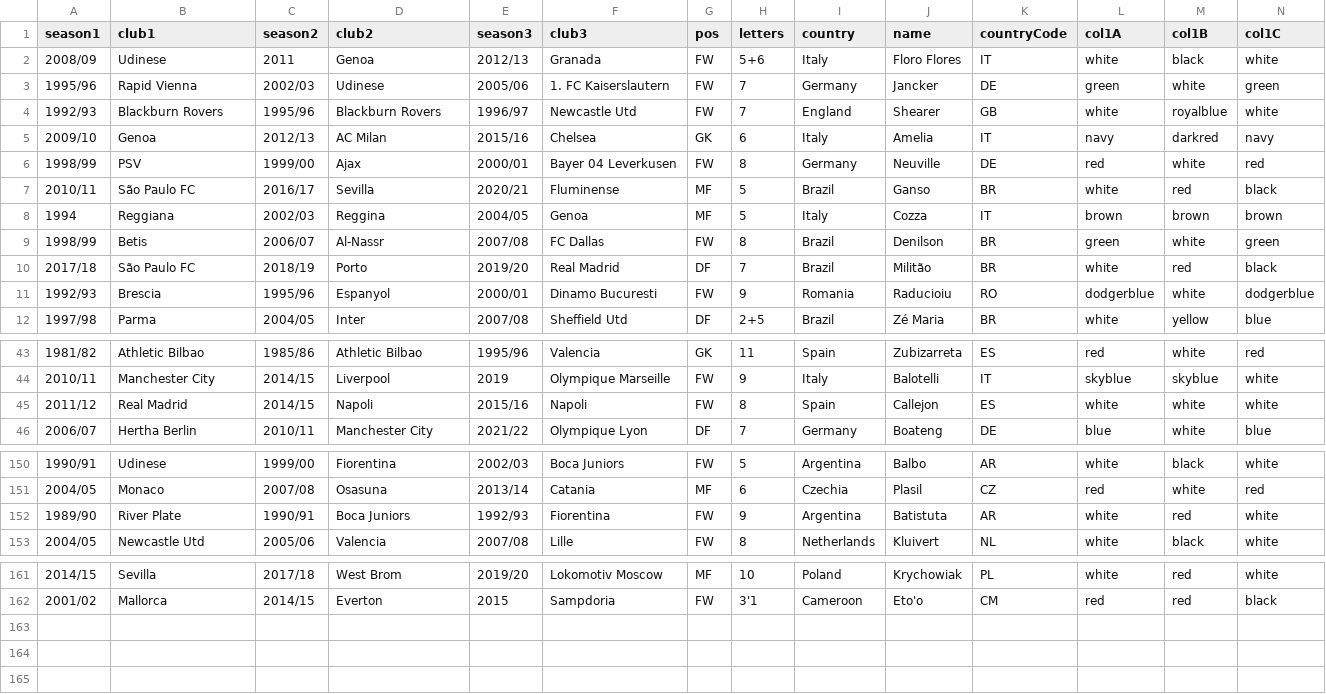
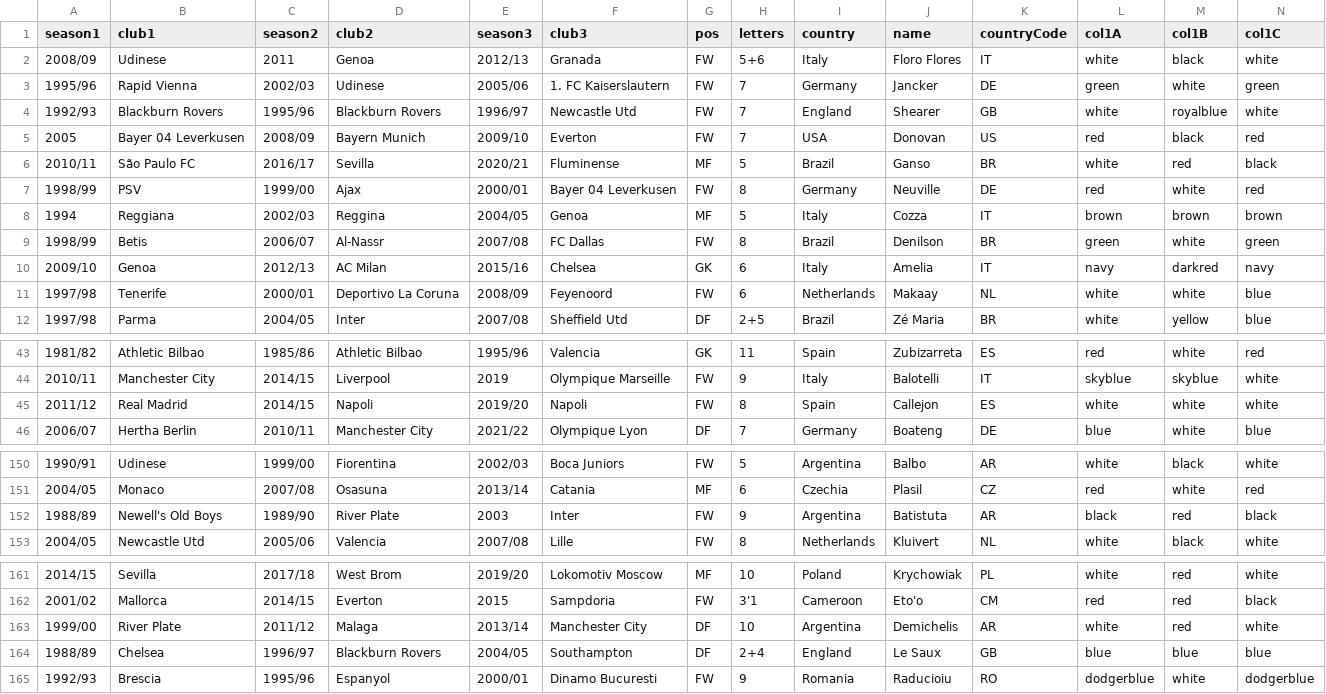
Before and after one commit to vitus81/transferl, a CSV file: lst.csv, drawn as a sheet; only a part is shown, gaps mark what is left out; removed rows and columns are numbered as before the commit, all else as after; rows hold the shown columns only; the diff names each change by its address in the sheet, - before the commit and + after, or states it on an @@ line.

Commit message:
Updated player list

```diff
--- a/lst.csv
+++ b/lst.csv
+row 5: 2005 | Bayer 04 Leverkusen | 2008/09 | Bayern Munich | 2009/10 | Everton | FW | 7 | USA | Donovan | US | red | black | red
@@ row 7 moved to row 6: 2010/11 @@
-row 10: 2017/18 | São Paulo FC | 2018/19 | Porto | 2019/20 | Real Madrid | DF | 7 | Brazil | Militão | BR | white | red | black
@@ row 5 moved to row 10: 2009/10 @@
+row 11: 1997/98 | Tenerife | 2000/01 | Deportivo La Coruna | 2008/09 | Feyenoord | FW | 6 | Netherlands | Makaay | NL | white | white | blue
-E45 (season3): 2015/16
+E45 (season3): 2019/20
-row 152: 1989/90 | River Plate | 1990/91 | Boca Juniors | 1992/93 | Fiorentina | FW | 9 | Argentina | Batistuta | AR | white | red | white
+row 152: 1988/89 | Newell's Old Boys | 1989/90 | River Plate | 2003 | Inter | FW | 9 | Argentina | Batistuta | AR | black | red | black
+row 163: 1999/00 | River Plate | 2011/12 | Malaga | 2013/14 | Manchester City | DF | 10 | Argentina | Demichelis | AR | white | red | white
+row 164: 1988/89 | Chelsea | 1996/97 | Blackburn Rovers | 2004/05 | Southampton | DF | 2+4 | England | Le Saux | GB | blue | blue | blue
@@ row 11 moved to row 165: 1992/93 @@
```
